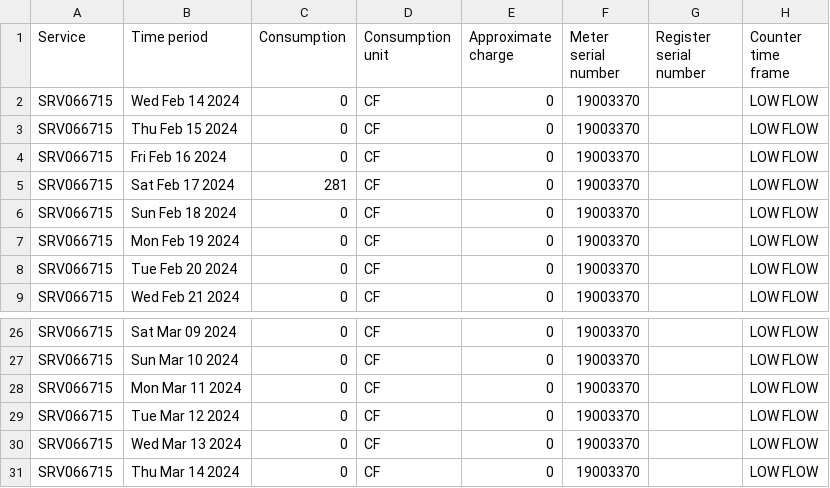
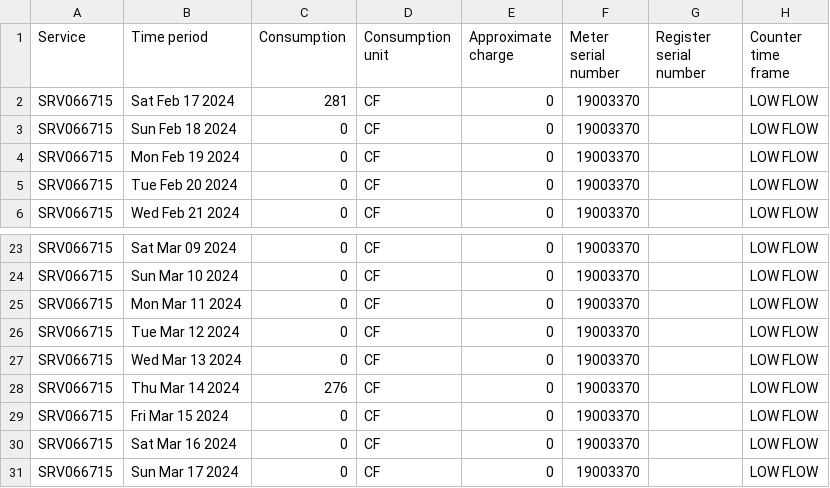
Before and after one commit to waterusage/datagopm, a CSV file: 22_k.csv, drawn as a sheet; only a part is shown, gaps mark what is left out.

```diff
--- a/22_k.csv
+++ b/22_k.csv
@@ -1,5 +1,2 @@
 Service,Time period,Consumption,Consumption unit,Approximate charge,Meter serial number,Register serial number,Counter time frame
-SRV066715,Wed Feb 14 2024,0,CF,0,19003370,,LOW FLOW
-SRV066715,Thu Feb 15 2024,0,CF,0,19003370,,LOW FLOW
-SRV066715,Fri Feb 16 2024,0,CF,0,19003370,,LOW FLOW
 SRV066715,Sat Feb 17 2024,281,CF,0,19003370,,LOW FLOW
@@ -30,2 +27,5 @@ SRV066715,Tue Mar 12 2024,0,CF,0,19003370,,LOW FLOW
 SRV066715,Wed Mar 13 2024,0,CF,0,19003370,,LOW FLOW
-SRV066715,Thu Mar 14 2024,0,CF,0,19003370,,LOW FLOW
+SRV066715,Thu Mar 14 2024,276,CF,0,19003370,,LOW FLOW
+SRV066715,Fri Mar 15 2024,0,CF,0,19003370,,LOW FLOW
+SRV066715,Sat Mar 16 2024,0,CF,0,19003370,,LOW FLOW
+SRV066715,Sun Mar 17 2024,0,CF,0,19003370,,LOW FLOW
```
Also changed, not shown: 11_f.csv, 27_f.csv, 15 other files.
